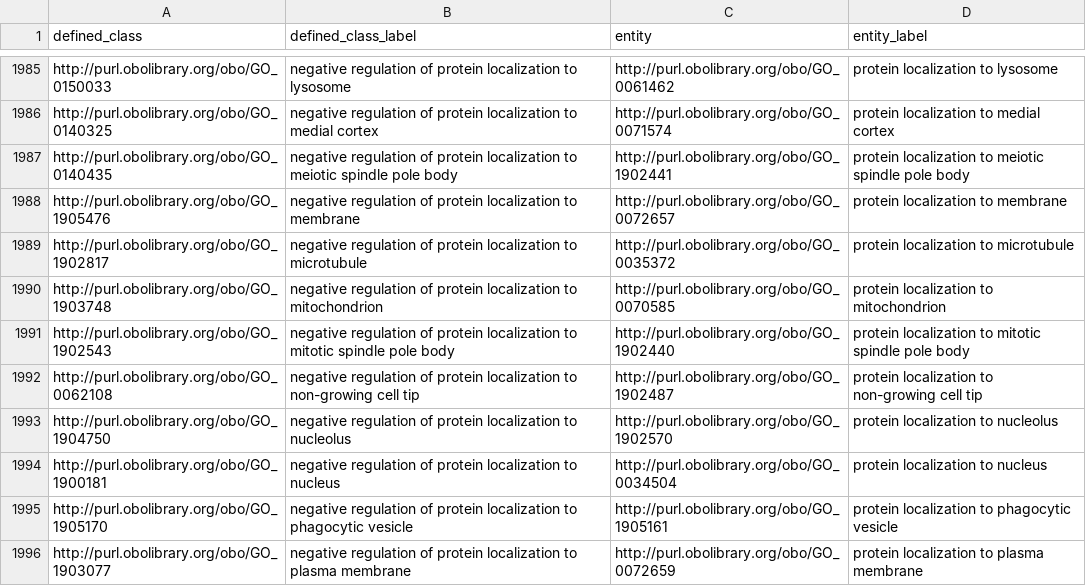
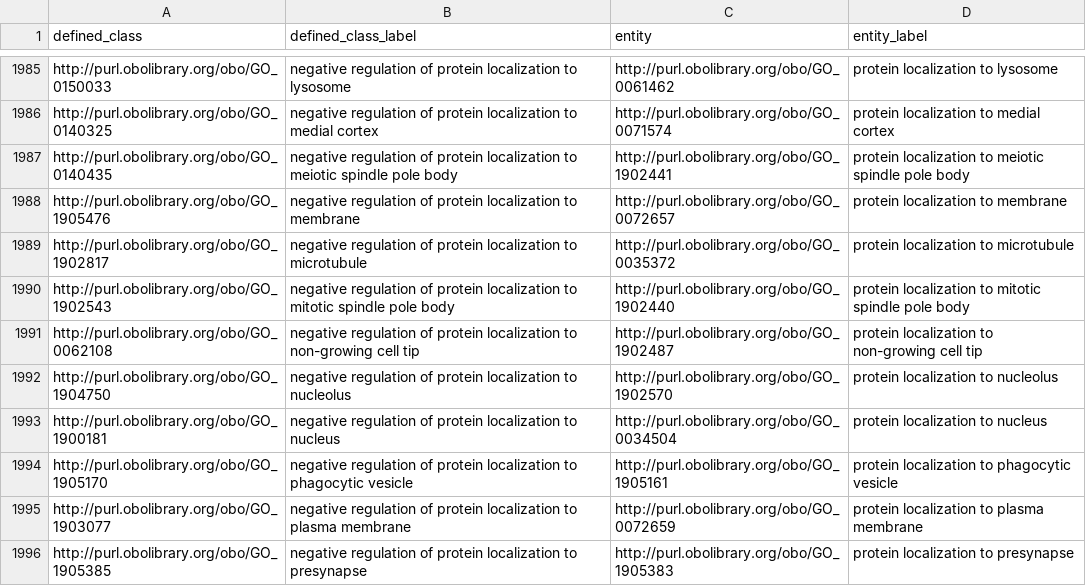
Before and after one commit to geneontology/go-ontology, a TSV file: src/design_patterns/negative_regulation.tsv, drawn as a sheet; only a part is shown, gaps mark what is left out; the shorter side is filled out with more unchanged rows.

```diff
--- a/src/design_patterns/negative_regulation.tsv
+++ b/src/design_patterns/negative_regulation.tsv
@@ -1989,3 +1989,2 @@ http://purl.obolibrary.org/obo/GO_1905476	negative regulation of protein localiz
 http://purl.obolibrary.org/obo/GO_1902817	negative regulation of protein localization to microtubule	http://purl.obolibrary.org/obo/GO_0035372	protein localization to microtubule
-http://purl.obolibrary.org/obo/GO_1903748	negative regulation of protein localization to mitochondrion	http://purl.obolibrary.org/obo/GO_0070585	protein localization to mitochondrion
 http://purl.obolibrary.org/obo/GO_1902543	negative regulation of protein localization to mitotic spindle pole body	http://purl.obolibrary.org/obo/GO_1902440	protein localization to mitotic spindle pole body
```
Also changed, not shown: src/design_patterns/binding.tsv, src/design_patterns/positive_regulation.tsv, 3 other files.
